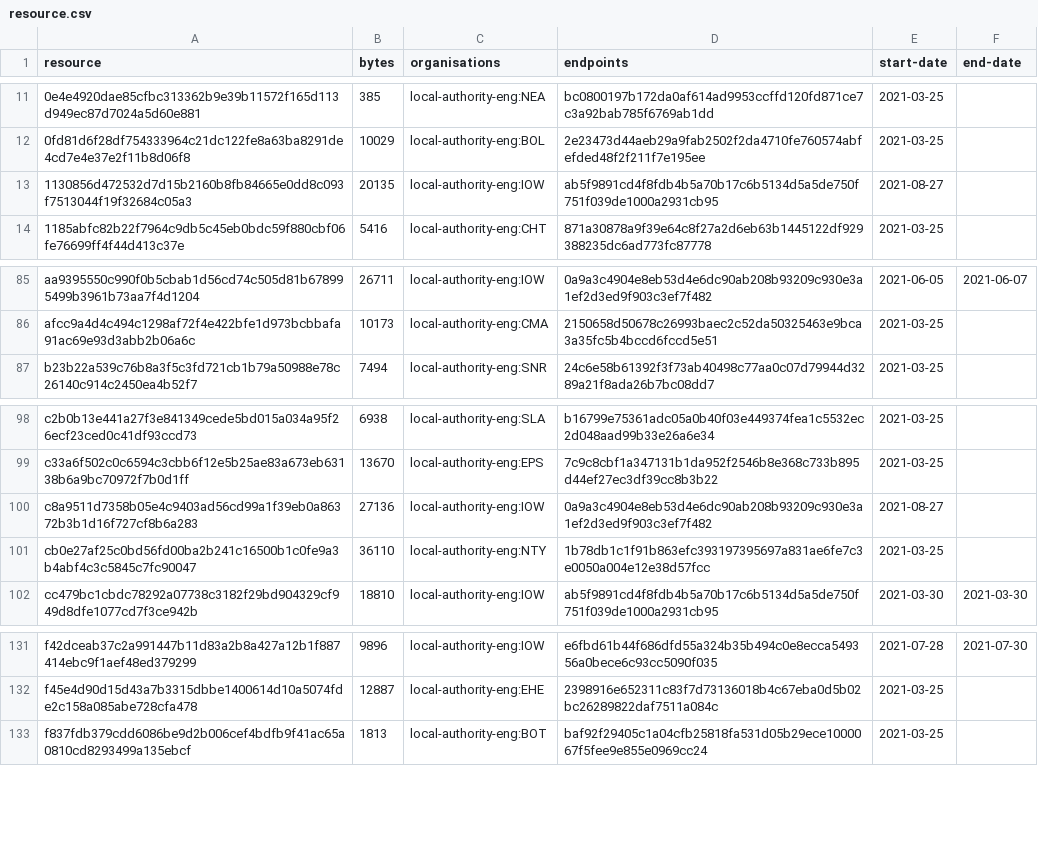
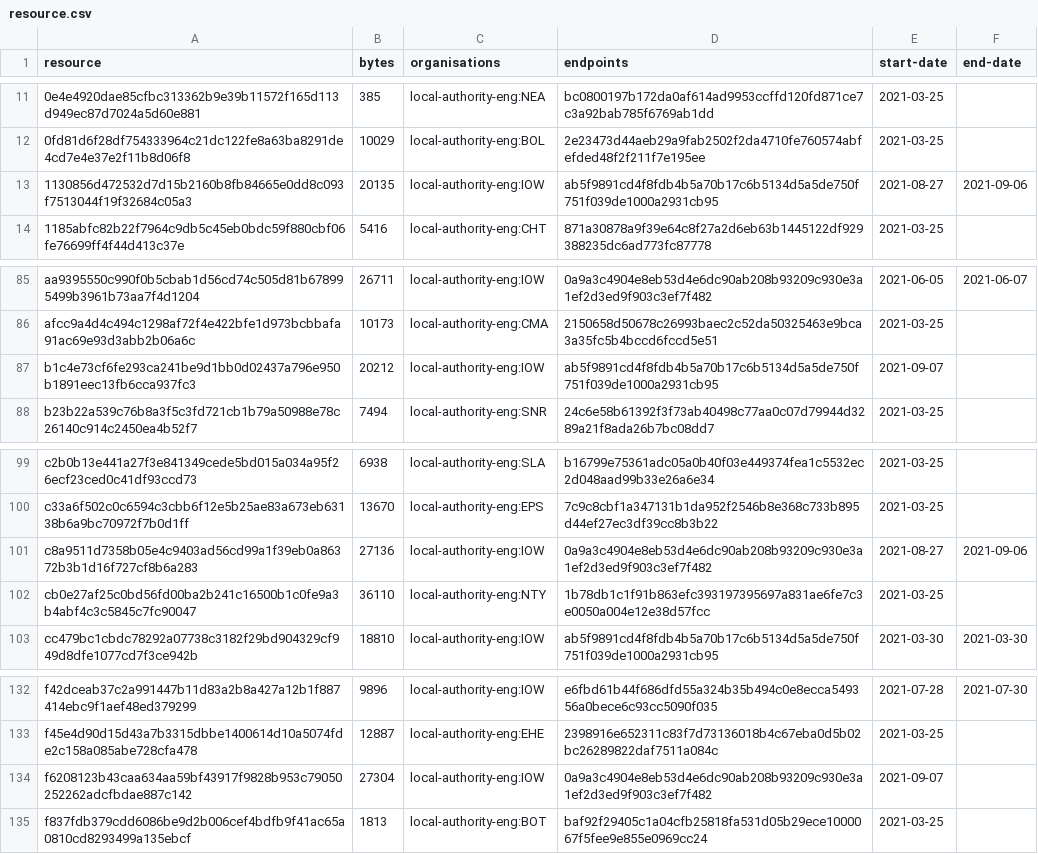
Before and after one commit to digital-land/developer-contributions-collection, a CSV file: collection/resource.csv, drawn as a sheet; only a part is shown, gaps mark what is left out.

Commit message:
Collection 2021-09-07

```diff
--- a/collection/resource.csv
+++ b/collection/resource.csv
@@ -12,3 +12,3 @@ resource,bytes,organisations,endpoints,start-date,end-date
 0fd81d6f28df754333964c21dc122fe8a63ba8291de4cd7e4e37e2f11b8d06f8,10029,local-authority-eng:BOL,2e23473d44aeb29a9fab2502f2da4710fe760574abfefded48f2f211f7e195ee,2021-03-25,
-1130856d472532d7d15b2160b8fb84665e0dd8c093f7513044f19f32684c05a3,20135,local-authority-eng:IOW,ab5f9891cd4f8fdb4b5a70b17c6b5134d5a5de750f751f039de1000a2931cb95,2021-08-27,
+1130856d472532d7d15b2160b8fb84665e0dd8c093f7513044f19f32684c05a3,20135,local-authority-eng:IOW,ab5f9891cd4f8fdb4b5a70b17c6b5134d5a5de750f751f039de1000a2931cb95,2021-08-27,2021-09-06
 1185abfc82b22f7964c9db5c45eb0bdc59f880cbf06fe76699ff4f44d413c37e,5416,local-authority-eng:CHT,871a30878a9f39e64c8f27a2d6eb63b1445122df929388235dc6ad773fc87778,2021-03-25,
@@ -86,2 +86,3 @@ aa9395550c990f0b5cbab1d56cd74c505d81b678995499b3961b73aa7f4d1204,26711,local-aut
 afcc9a4d4c494c1298af72f4e422bfe1d973bcbbafa91ac69e93d3abb2b06a6c,10173,local-authority-eng:CMA,2150658d50678c26993baec2c52da50325463e9bca3a35fc5b4bccd6fccd5e51,2021-03-25,
+b1c4e73cf6fe293ca241be9d1bb0d02437a796e950b1891eec13fb6cca937fc3,20212,local-authority-eng:IOW,ab5f9891cd4f8fdb4b5a70b17c6b5134d5a5de750f751f039de1000a2931cb95,2021-09-07,
 b23b22a539c76b8a3f5c3fd721cb1b79a50988e78c26140c914c2450ea4b52f7,7494,local-authority-eng:SNR,24c6e58b61392f3f73ab40498c77aa0c07d79944d3289a21f8ada26b7bc08dd7,2021-03-25,
@@ -99,3 +100,3 @@ c2b0b13e441a27f3e841349cede5bd015a034a95f26ecf23ced0c41df93ccd73,6938,local-auth
 c33a6f502c0c6594c3cbb6f12e5b25ae83a673eb63138b6a9bc70972f7b0d1ff,13670,local-authority-eng:EPS,7c9c8cbf1a347131b1da952f2546b8e368c733b895d44ef27ec3df39cc8b3b22,2021-03-25,
-c8a9511d7358b05e4c9403ad56cd99a1f39eb0a86372b3b1d16f727cf8b6a283,27136,local-authority-eng:IOW,0a9a3c4904e8eb53d4e6dc90ab208b93209c930e3a1ef2d3ed9f903c3ef7f482,2021-08-27,
+c8a9511d7358b05e4c9403ad56cd99a1f39eb0a86372b3b1d16f727cf8b6a283,27136,local-authority-eng:IOW,0a9a3c4904e8eb53d4e6dc90ab208b93209c930e3a1ef2d3ed9f903c3ef7f482,2021-08-27,2021-09-06
 cb0e27af25c0bd56fd00ba2b241c16500b1c0fe9a3b4abf4c3c5845c7fc90047,36110,local-authority-eng:NTY,1b78db1c1f91b863efc393197395697a831ae6fe7c3e0050a004e12e38d57fcc,2021-03-25,
@@ -132,2 +133,3 @@ f42dceab37c2a991447b11d83a2b8a427a12b1f887414ebc9f1aef48ed379299,9896,local-auth
 f45e4d90d15d43a7b3315dbbe1400614d10a5074fde2c158a085abe728cfa478,12887,local-authority-eng:EHE,2398916e652311c83f7d73136018b4c67eba0d5b02bc26289822daf7511a084c,2021-03-25,
+f6208123b43caa634aa59bf43917f9828b953c79050252262adcfbdae887c142,27304,local-authority-eng:IOW,0a9a3c4904e8eb53d4e6dc90ab208b93209c930e3a1ef2d3ed9f903c3ef7f482,2021-09-07,
 f837fdb379cdd6086be9d2b006cef4bdfb9f41ac65a0810cd8293499a135ebcf,1813,local-authority-eng:BOT,baf92f29405c1a04cfb25818fa531d05b29ece1000067f5fee9e855e0969cc24,2021-03-25,
```
Also changed, not shown: 2 other files.
